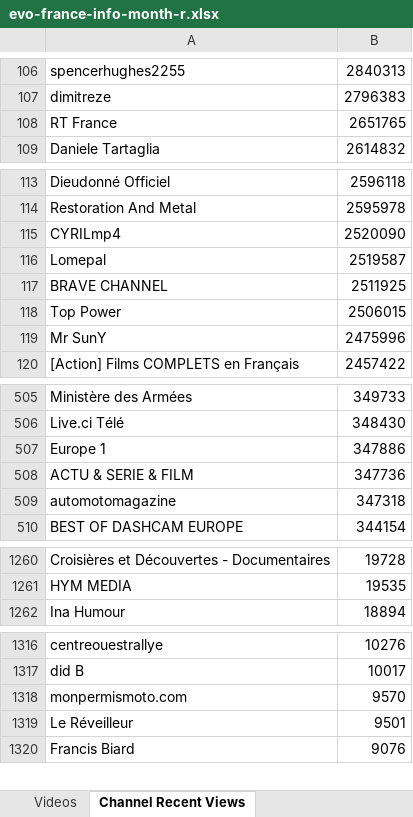
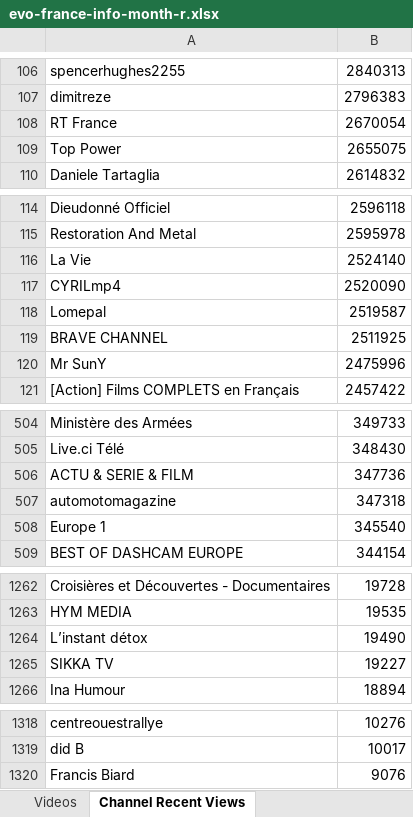
Before and after one commit to pnbt/youtube-transparency, an Excel workbook: app/assets/data/info/evo-france-info-month-r.xlsx, sheet Channel Recent Views, drawn as a sheet; only a part is shown, gaps mark what is left out; values as stored, in another font and other column widths than the file's, no borders; removed rows and columns are numbered as before the commit, all else as after; the diff covers the shown part only; the diff names each change by its address in the sheet, - before the commit and + after, or states it on an @@ line.

```diff
--- a/app/assets/data/info/evo-france-info-month-r.xlsx (sheet Channel Recent Views)
+++ b/app/assets/data/info/evo-france-info-month-r.xlsx (sheet Channel Recent Views)
-B108: 2651765
+B108: 2670054
+row 109: Top Power | 2655075
+row 116: La Vie | 2524140
-row 118: Top Power | 2506015
-row 507: Europe 1 | 347886
+row 508: Europe 1 | 345540
+row 1264: L’instant détox | 19490
+row 1265: SIKKA TV | 19227
-row 1318: monpermismoto.com | 9570
-row 1319: Le Réveilleur | 9501
```
Also changed, not shown: 26 added rows, 27 removed rows, 3 moved rows and 6 edited cells elsewhere in this sheet, sheet Videos, app/assets/data/info/evo-france-info-3days-r.xlsx, app/assets/data/info/evo-france-info-3days-v.xlsx, 12 other files.
